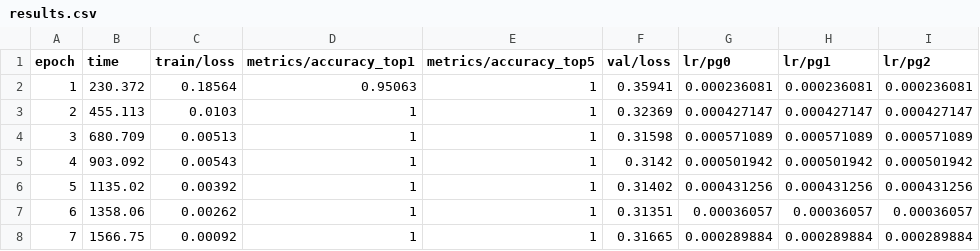
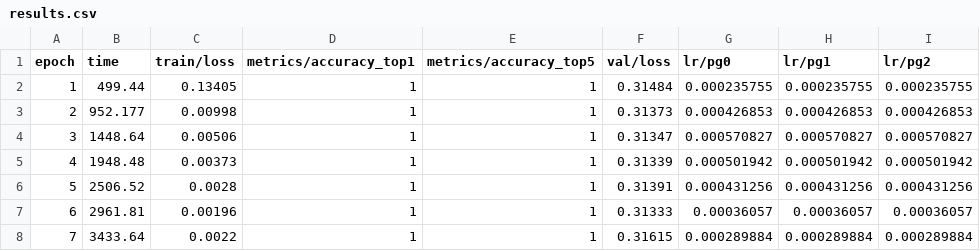
Before and after one commit to Hussainflr/login_detection, a CSV file: results/results.csv, drawn as a sheet; only a part is shown; the diff covers the shown part only.

Commit message:
More trained model

```diff
--- a/results/results.csv
+++ b/results/results.csv
@@ -1,8 +1,8 @@
 epoch,time,train/loss,metrics/accuracy_top1,metrics/accuracy_top5,val/loss,lr/pg0,lr/pg1,lr/pg2
-1,230.372,0.18564,0.95063,1,0.35941,0.000236081,0.000236081,0.000236081
-2,455.113,0.0103,1,1,0.32369,0.000427147,0.000427147,0.000427147
-3,680.709,0.00513,1,1,0.31598,0.000571089,0.000571089,0.000571089
-4,903.092,0.00543,1,1,0.3142,0.000501942,0.000501942,0.000501942
-5,1135.02,0.00392,1,1,0.31402,0.000431256,0.000431256,0.000431256
-6,1358.06,0.00262,1,1,0.31351,0.00036057,0.00036057,0.00036057
-7,1566.75,0.00092,1,1,0.31665,0.000289884,0.000289884,0.000289884
+1,499.44,0.13405,1,1,0.31484,0.000235755,0.000235755,0.000235755
+2,952.177,0.00998,1,1,0.31373,0.000426853,0.000426853,0.000426853
+3,1448.64,0.00506,1,1,0.31347,0.000570827,0.000570827,0.000570827
+4,1948.48,0.00373,1,1,0.31339,0.000501942,0.000501942,0.000501942
+5,2506.52,0.0028,1,1,0.31391,0.000431256,0.000431256,0.000431256
+6,2961.81,0.00196,1,1,0.31333,0.00036057,0.00036057,0.00036057
+7,3433.64,0.0022,1,1,0.31615,0.000289884,0.000289884,0.000289884
```
Also changed, not shown: 12 edited cells elsewhere in this file, 13 other files.
